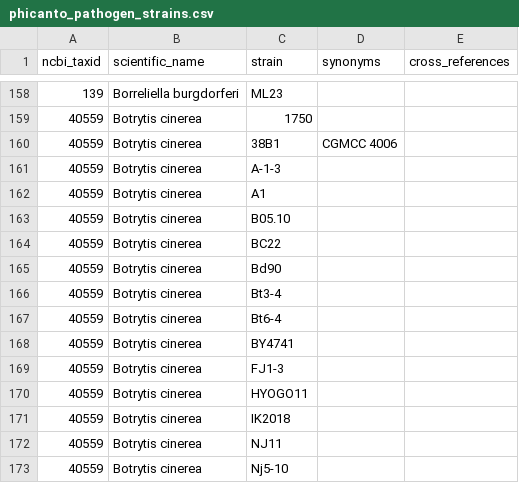
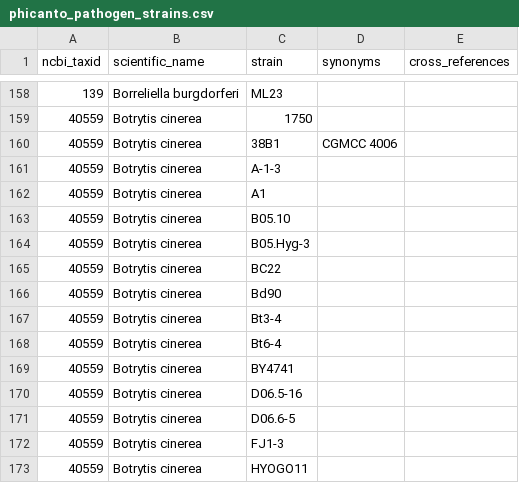
Before and after one commit to PHI-base/data, a CSV file: strains/phicanto_pathogen_strains.csv, drawn as a sheet; only a part is shown, gaps mark what is left out; the shorter side is filled out with more unchanged rows.

Commit message:
Add strains to Botrytis cinerea strain list
https://github.com/PHI-base/curation/issues/150

```diff
--- a/strains/phicanto_pathogen_strains.csv
+++ b/strains/phicanto_pathogen_strains.csv
@@ -163,2 +163,3 @@ ncbi_taxid,scientific_name,strain,synonyms,cross_references
 40559,Botrytis cinerea,B05.10,,
+40559,Botrytis cinerea,B05.Hyg-3,,
 40559,Botrytis cinerea,BC22,,
@@ -168,2 +169,4 @@ ncbi_taxid,scientific_name,strain,synonyms,cross_references
 40559,Botrytis cinerea,BY4741,,
+40559,Botrytis cinerea,D06.5-16,,
+40559,Botrytis cinerea,D06.6-5,,
 40559,Botrytis cinerea,FJ1-3,,
```
